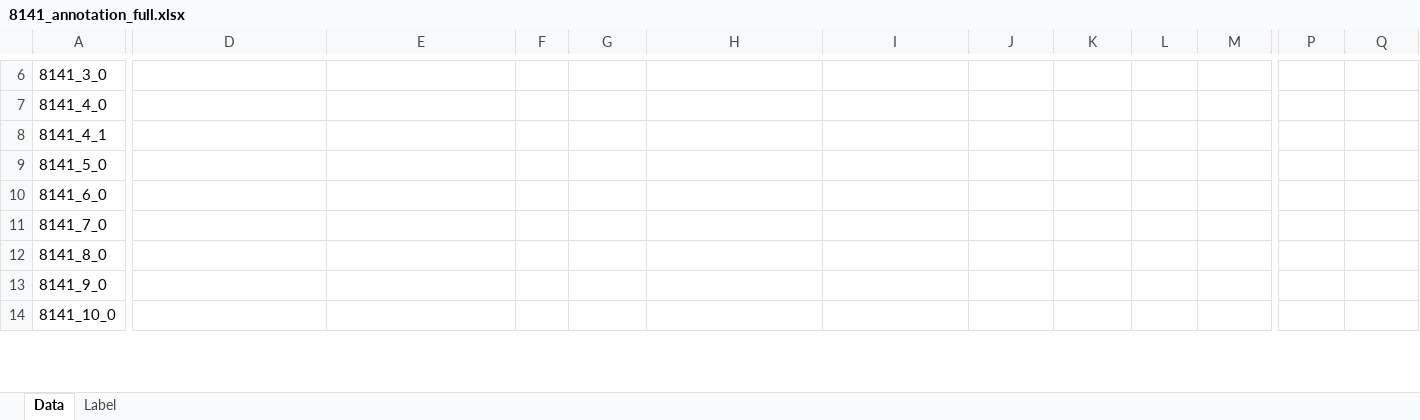
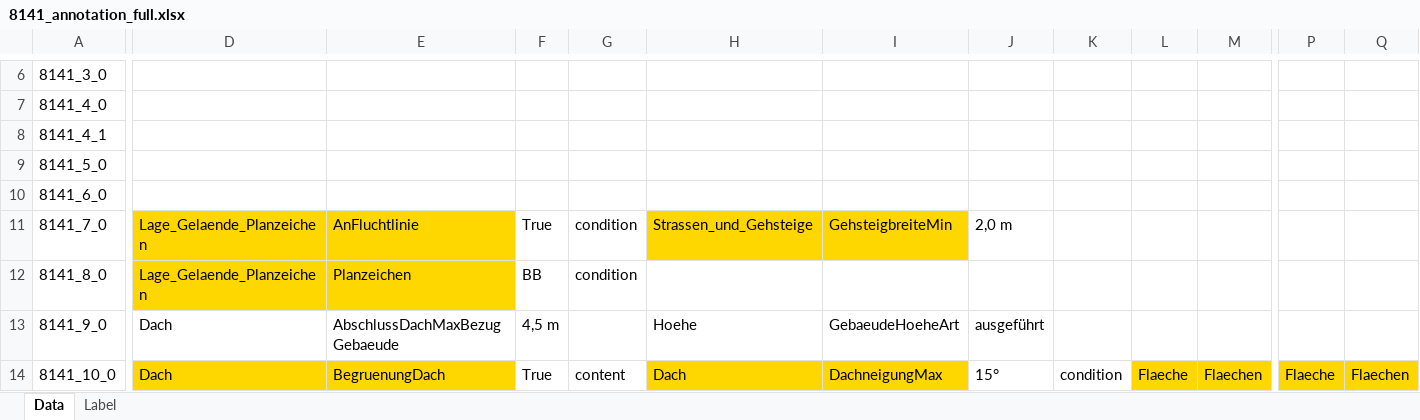
Before and after one commit to recski/brise-plandok, an Excel workbook: sample_data/annotation/8141_annotation_full.xlsx, sheet Data, drawn as a sheet; only a part is shown, gaps mark what is left out; values as stored, in another font and other column widths than the file's, no borders; conditional formats not drawn; the diff covers the shown part only; the diff names each change by its address in the sheet, - before the commit and + after, or states it on an @@ line.

Commit message:
Generate full_annotated_attributes

```diff
--- a/sample_data/annotation/8141_annotation_full.xlsx (sheet Data)
+++ b/sample_data/annotation/8141_annotation_full.xlsx (sheet Data)
-D11:D12: (empty)
+D11:D12: Lage_Gelaende_Planzeichen
-D11:E12 fill: none
+D11:E12 fill: #FFD700
-E11: (empty)
+E11: AnFluchtlinie
-F11: (empty)
+F11: True
-G11:G12: (empty)
+G11:G12: condition
-H11: (empty)
+H11: Strassen_und_Gehsteige
-H11:I11 fill: none
+H11:I11 fill: #FFD700
-I11: (empty)
+I11: GehsteigbreiteMin
-J11: (empty)
+J11: 2,0 m
-E12: (empty)
+E12: Planzeichen
-F12: (empty)
+F12: BB
-D13:D14: (empty)
+D13:D14: Dach
-E13: (empty)
+E13: AbschlussDachMaxBezugGebaeude
-F13: (empty)
+F13: 4,5 m
-H13: (empty)
+H13: Hoehe
-I13: (empty)
+I13: GebaeudeHoeheArt
-J13: (empty)
+J13: ausgeführt
-D14:E14 fill: none
+D14:E14 fill: #FFD700
-E14: (empty)
+E14: BegruenungDach
-F14: (empty)
+F14: True
-G14: (empty)
+G14: content
-H14: (empty)
+H14: Dach
-H14:I14 fill: none
+H14:I14 fill: #FFD700
-I14: (empty)
+I14: DachneigungMax
-J14: (empty)
+J14: 15°
-K14: (empty)
+K14: condition
-L14: (empty)
+L14: Flaeche
-L14:M14 fill: none
+L14:M14 fill: #FFD700
-M14: (empty)
+M14: Flaechen
-P14: (empty)
+P14: Flaeche
-P14:Q14 fill: none
+P14:Q14 fill: #FFD700
-Q14: (empty)
+Q14: Flaechen
```
Also changed, not shown: 81 edited cells and cell formats elsewhere in this sheet, 13 other files.
